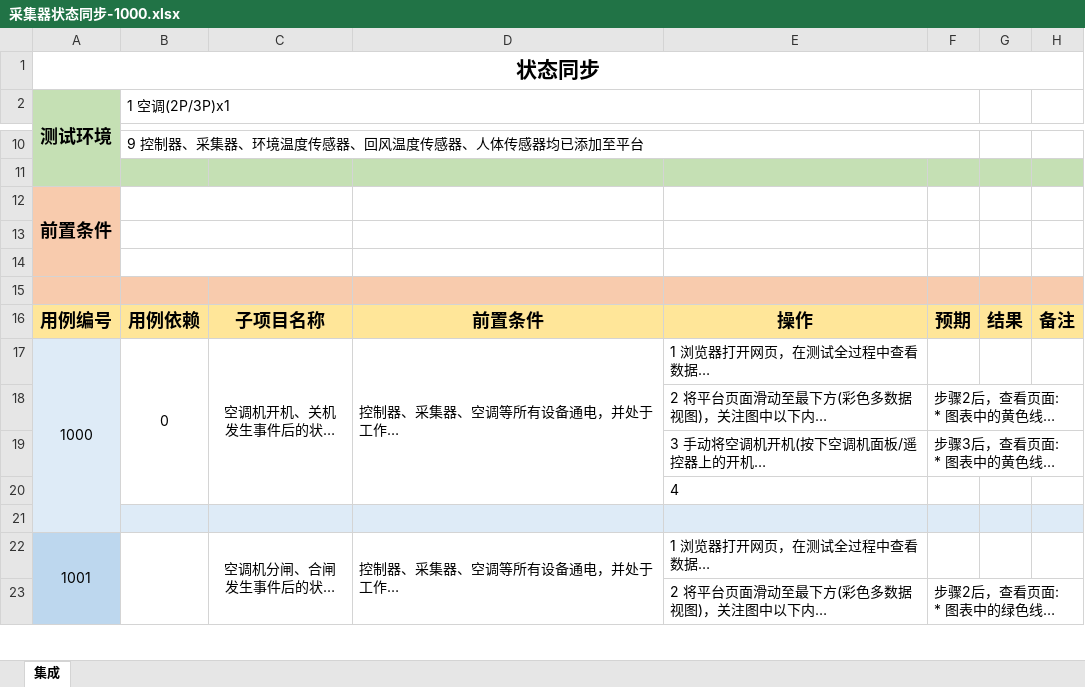
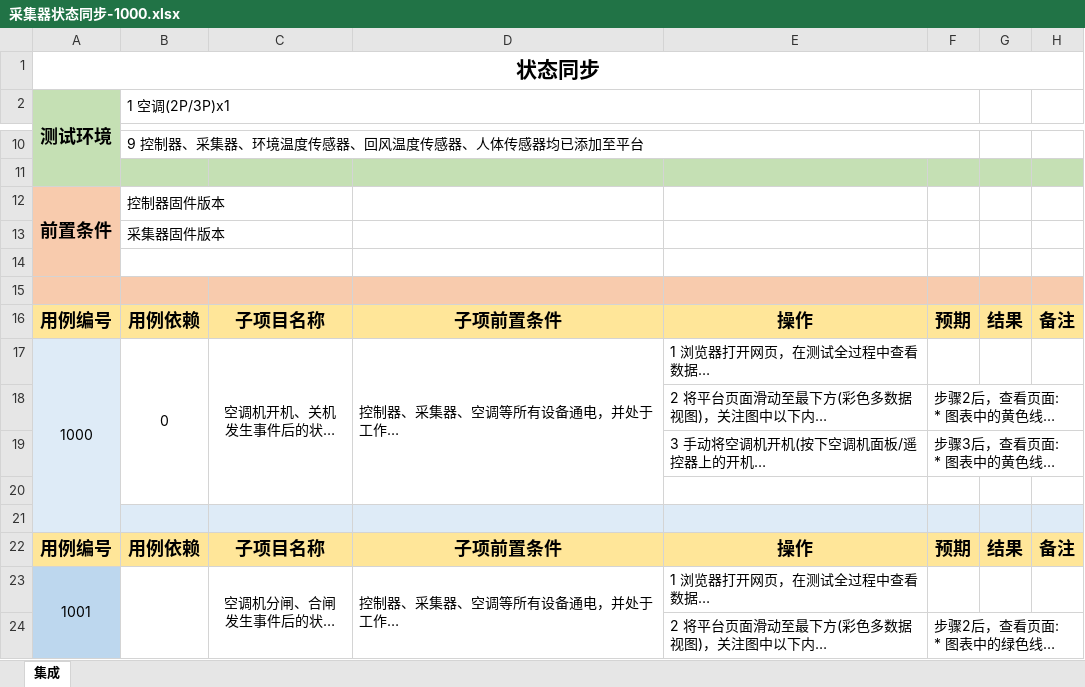
Before and after one commit to Muatrack/ControllerDocs, an Excel workbook: docs/source/_static/testcase/集成测试/采集器状态同步-1000.xlsx, sheet 集成, drawn as a sheet; only a part is shown, gaps mark what is left out; long unchanged cells end in …; values as stored, in another font and other column widths than the file's, no borders; removed rows and columns are numbered as before the commit, all else as after; the diff covers the shown part only; the diff names each change by its address in the sheet, - before the commit and + after, or states it on an @@ line.

Commit message:
update

```diff
--- a/docs/source/_static/testcase/集成测试/采集器状态同步-1000.xlsx (sheet 集成)
+++ b/docs/source/_static/testcase/集成测试/采集器状态同步-1000.xlsx (sheet 集成)
-A12:A14 merged
+A12:A14 merged
-B12 (1 空调(2P/3P)x1): (empty)
+B12 (1 空调(2P/3P)x1): 控制器固件版本
+row 13:  | 采集器固件版本
-B15:H15 fill: none
+B15:H15 fill: #F8CBAD
-B14:C14 merged
-row 15: (empty)
-D16: 前置条件
+D16: 子项前置条件
-B17:B20 merged
+B17:B20 merged
-C17:C20 merged
+C17:C20 merged
-D17:D20 merged
+D17:D20 merged
-row 20:  |  |  |  | 4
-B20:H20 fill: #DEEBF7
+B20:H20 fill: none
+row 21: (empty)
+row 22: 用例编号 | 用例依赖 | 子项目名称 | 子项前置条件 | 操作 | 预期 | 结果 | 备注
```
Also changed, not shown: 4 added rows, 9 removed rows, 11 edited cells, cell formats and merged cells elsewhere in this sheet.
